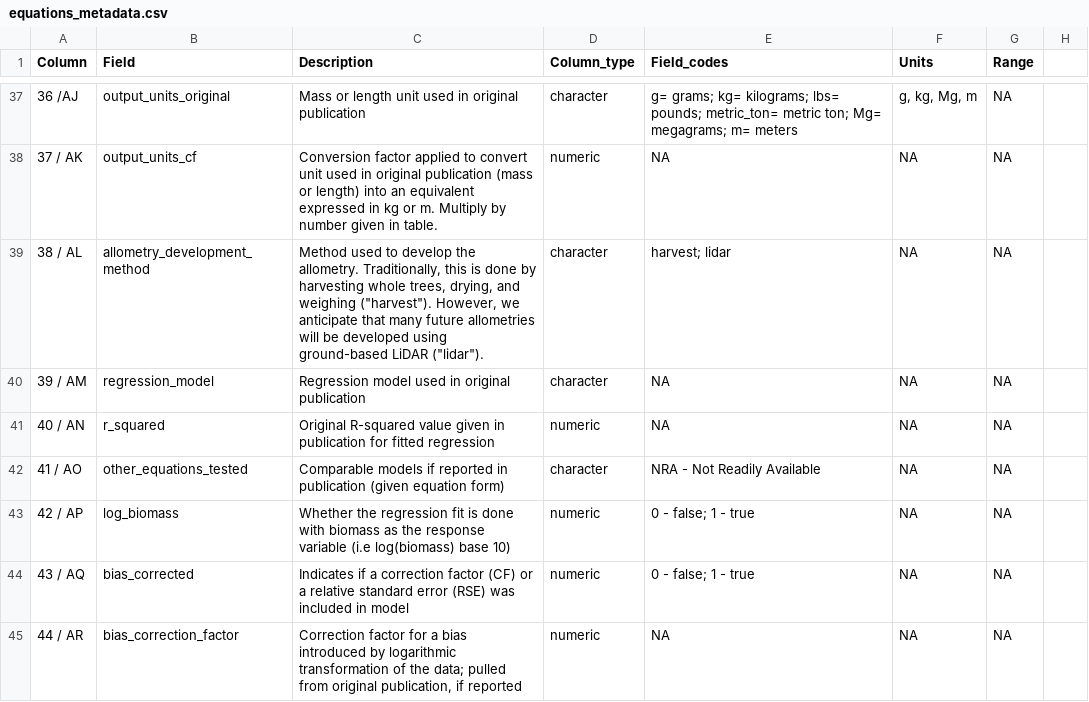
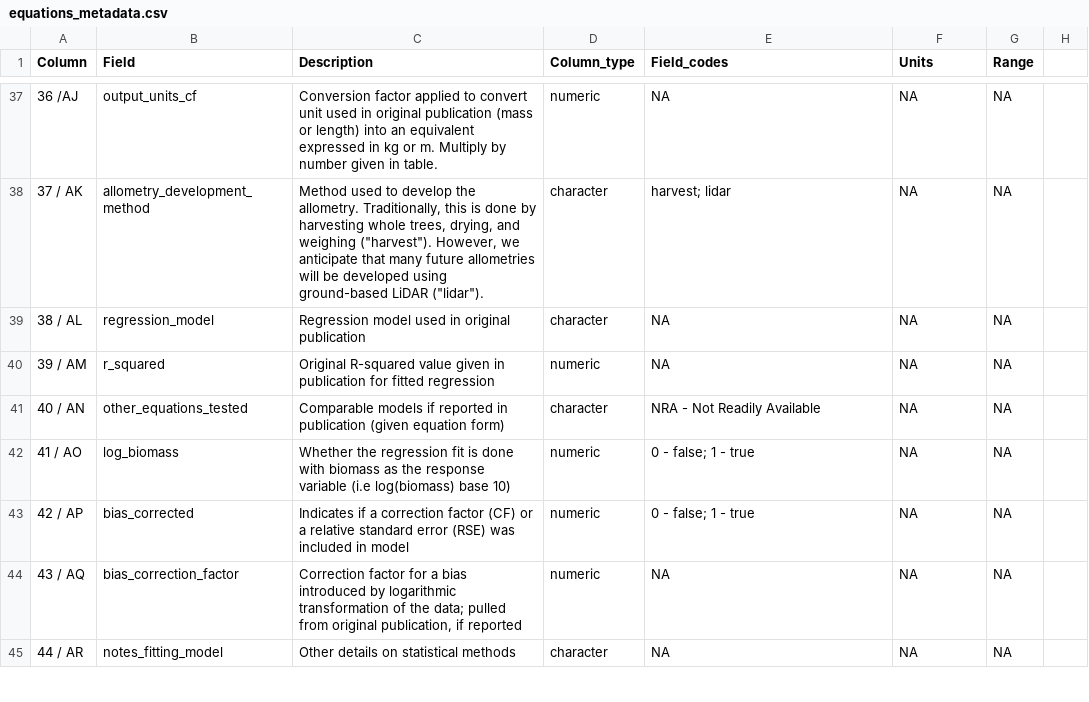
Before and after one commit to ropensci/allodb, a CSV file: data-raw/csv_database/equations_metadata.csv, drawn as a sheet; only a part is shown, gaps mark what is left out; the diff covers the shown part only.

```diff
--- a/data-raw/csv_database/equations_metadata.csv
+++ b/data-raw/csv_database/equations_metadata.csv
@@ -37,9 +37,9 @@ Column,Field,Description,Column_type,Field_codes,Units,Range,
-36 /AJ,output_units_original,Mass or length unit used in original publication,character,g= grams; kg= kilograms; lbs= pounds; metric_ton= metric ton; Mg= megagrams; m= meters,"g, kg, Mg, m",NA,
-37 / AK,output_units_cf,Conversion factor applied to convert unit used in original publication (mass or length) into an equivalent expressed in kg or m. Multiply by number given in table.,numeric,NA,NA,NA,
-38 / AL,allometry_development_method,"Method used to develop the allometry. Traditionally, this is done by harvesting whole trees, drying, and weighing (""harvest"").  However, we anticipate that many future allometries will be developed using ground-based LiDAR (""lidar"").",character,harvest; lidar,NA,NA,
-39 / AM,regression_model,Regression model used in original publication,character,NA,NA,NA,
-40 / AN,r_squared,Original R-squared value given in publication for fitted regression,numeric,NA,NA,NA,
-41 / AO,other_equations_tested,Comparable models if reported in publication (given equation form),character,NRA - Not Readily Available,NA,NA,
-42 / AP,log_biomass,Whether the regression fit is done with biomass as the response variable (i.e log(biomass) base 10),numeric,0 - false; 1 - true,NA,NA,
-43 / AQ,bias_corrected,Indicates if a correction factor (CF) or a relative standard error (RSE) was included in model,numeric,0 - false; 1 - true,NA,NA,
-44 / AR,bias_correction_factor,"Correction factor for a bias introduced by logarithmic transformation of the data; pulled from original publication, if reported",numeric,NA,NA,NA,
+36 /AJ,output_units_cf,Conversion factor applied to convert unit used in original publication (mass or length) into an equivalent expressed in kg or m. Multiply by number given in table.,numeric,NA,NA,NA,
+37 / AK,allometry_development_method,"Method used to develop the allometry. Traditionally, this is done by harvesting whole trees, drying, and weighing (""harvest"").  However, we anticipate that many future allometries will be developed using ground-based LiDAR (""lidar"").",character,harvest; lidar,NA,NA,
+38 / AL,regression_model,Regression model used in original publication,character,NA,NA,NA,
+39 / AM,r_squared,Original R-squared value given in publication for fitted regression,numeric,NA,NA,NA,
+40 / AN,other_equations_tested,Comparable models if reported in publication (given equation form),character,NRA - Not Readily Available,NA,NA,
+41 / AO,log_biomass,Whether the regression fit is done with biomass as the response variable (i.e log(biomass) base 10),numeric,0 - false; 1 - true,NA,NA,
+42 / AP,bias_corrected,Indicates if a correction factor (CF) or a relative standard error (RSE) was included in model,numeric,0 - false; 1 - true,NA,NA,
+43 / AQ,bias_correction_factor,"Correction factor for a bias introduced by logarithmic transformation of the data; pulled from original publication, if reported",numeric,NA,NA,NA,
+44 / AR,notes_fitting_model,Other details on statistical methods,character,NA,NA,NA,
```
Also changed, not shown: 1 added row, 2 removed rows and 36 edited cells elsewhere in this file, data-raw/csv_database/equations.csv.
